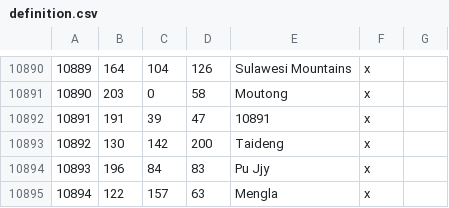
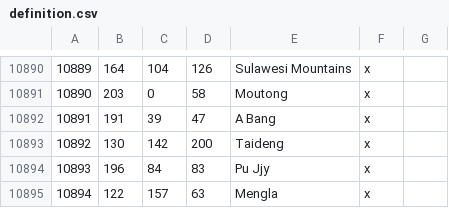
Before and after one commit to Rajas-of-Indochina/mod, a CSV file: indochina/map_data/definition.csv, drawn as a sheet; only a part is shown, gaps mark what is left out.

```diff
--- a/indochina/map_data/definition.csv
+++ b/indochina/map_data/definition.csv
@@ -10891,3 +10891,3 @@
 10890;203;0;58;Moutong;x;
-10891;191;39;47;10891;x;
+10891;191;39;47;A Bang;x;
 10892;130;142;200;Taideng;x;
```
Also changed, not shown: 8 other files.
